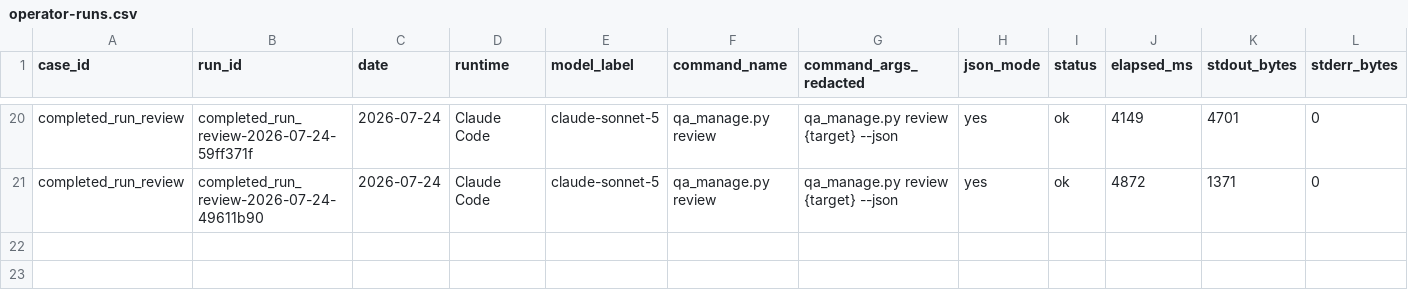
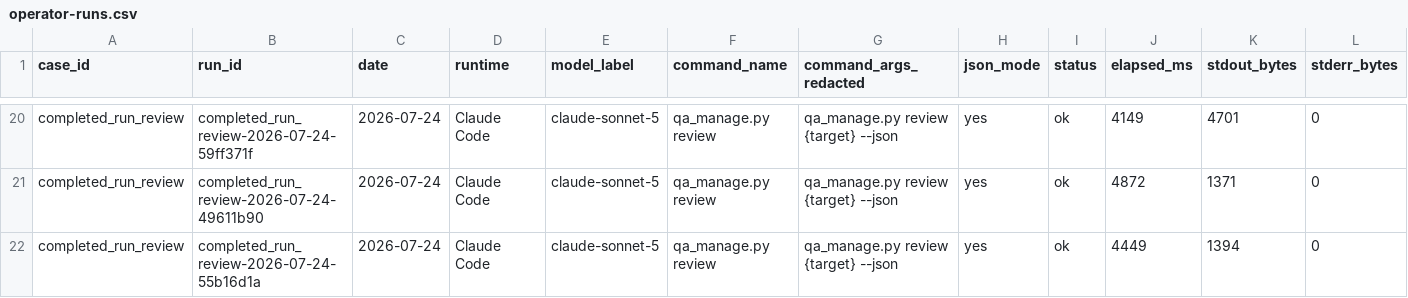
Before and after one commit to AliakseiBabko/qa-management, a CSV file: .agents/telemetry/operator-runs.csv, drawn as a sheet; only a part is shown, gaps mark what is left out; rows hold the shown columns only; the diff names each change by its address in the sheet, - before the commit and + after, or states it on an @@ line.

```diff
--- a/.agents/telemetry/operator-runs.csv
+++ b/.agents/telemetry/operator-runs.csv
+row 22: completed_run_review | completed_run_review-2026-07-24-55b16d1a | 2026-07-24 | Claude Code | claude-sonnet-5 | qa_manage.py review | qa_manage.py review {target} --json | yes | ok | 4449 | 1394 | 0
```
Also changed, not shown: .agents/telemetry/agent-sessions.csv, .agents/telemetry/task-outcomes.csv.
